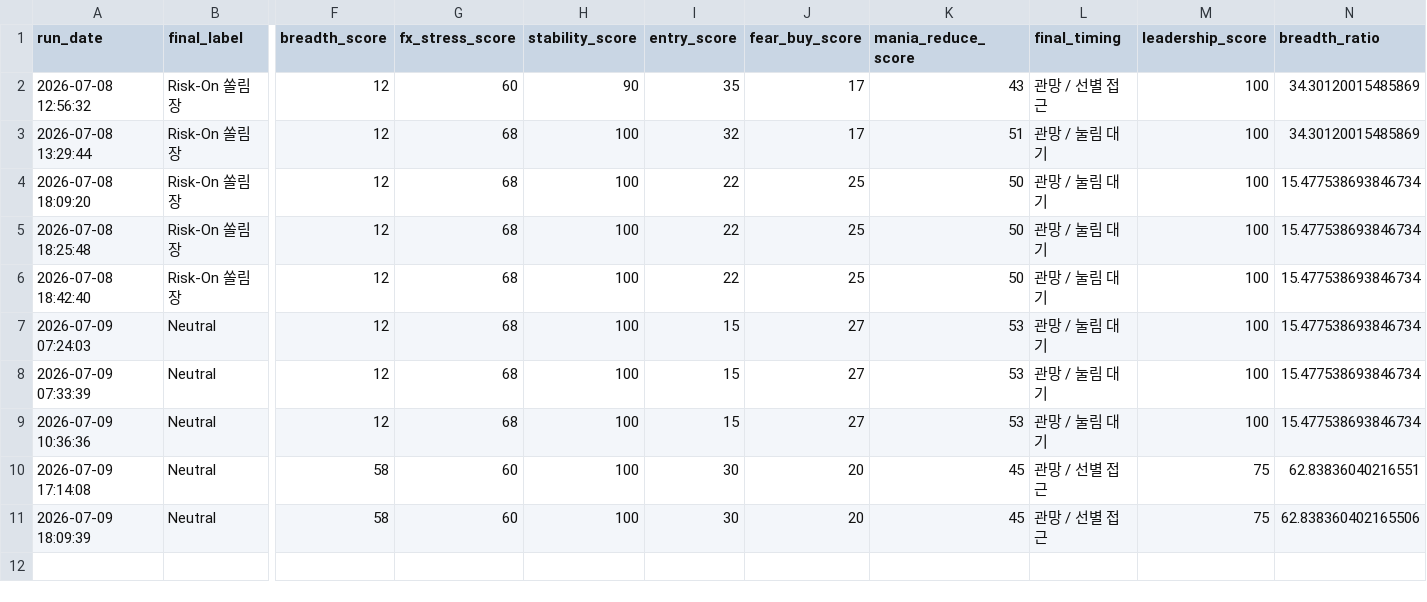
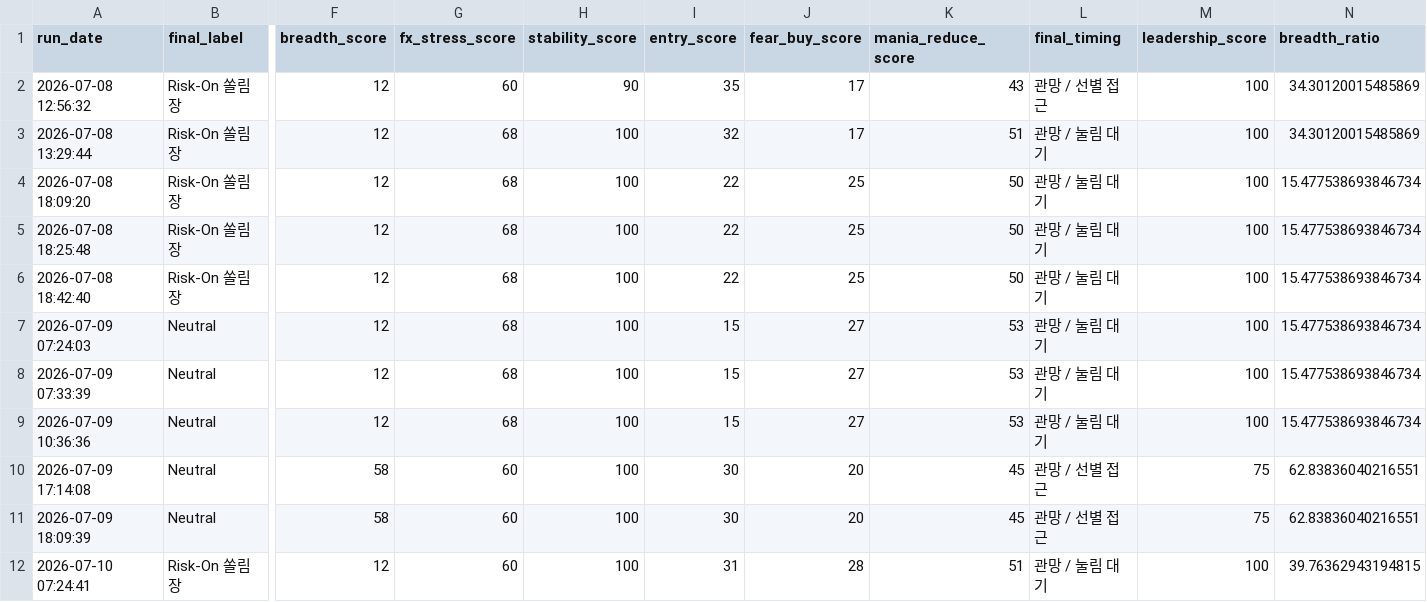
Before and after one commit to Woo-ook/market-brief-dashboard, a CSV file: daily_market_regime_log.csv, drawn as a sheet; only a part is shown, gaps mark what is left out; rows hold the shown columns only; the diff names each change by its address in the sheet, - before the commit and + after, or states it on an @@ line.

```diff
--- a/daily_market_regime_log.csv
+++ b/daily_market_regime_log.csv
-N11 (breadth_ratio): 62.838360402165506
+N11 (breadth_ratio): 62.83836040216551
+row 12: 2026-07-10 07:24:41 | Risk-On 쏠림장 | 12 | 60 | 100 | 31 | 28 | 51 | 관망 / 눌림 대기 | 100 | 39.76362943194815
```
Also changed, not shown: 4 other files.
